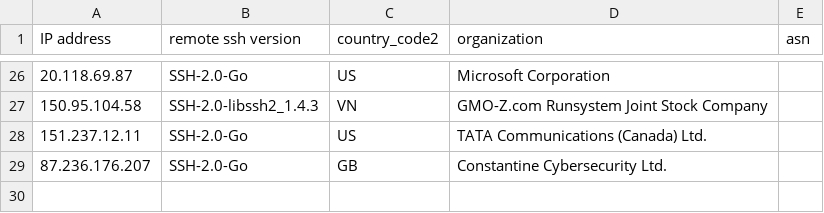
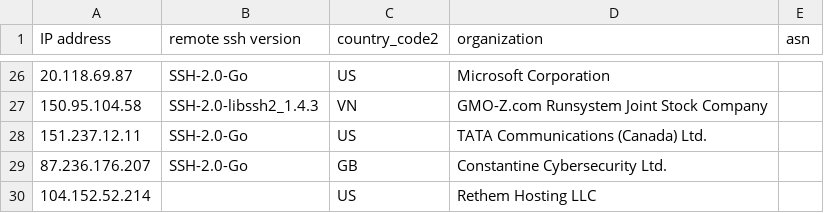
Before and after one commit to euphoria95/cowrie_honeypot_results, a CSV file: 2024-10-07_enrichment.csv, drawn as a sheet; only a part is shown, gaps mark what is left out.

Commit message:
Update enrichment data for 2024-10-07

```diff
--- a/2024-10-07_enrichment.csv
+++ b/2024-10-07_enrichment.csv
@@ -29 +29,2 @@ IP address,remote ssh version,country_code2,organization,asn
 87.236.176.207,SSH-2.0-Go,GB,Constantine Cybersecurity Ltd.,
+104.152.52.214,,US,Rethem Hosting LLC,
```
